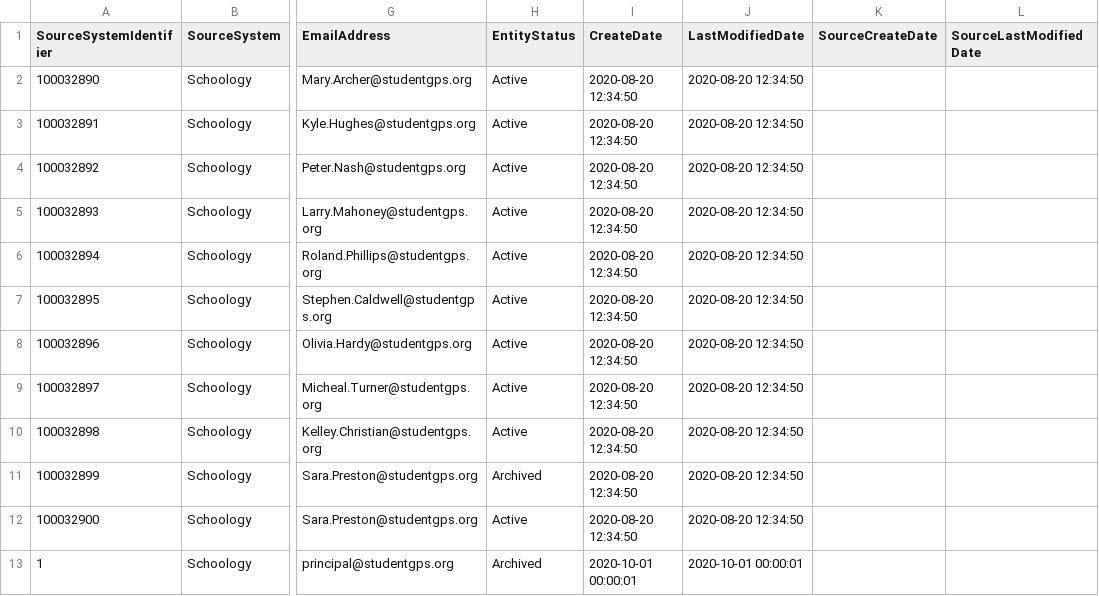
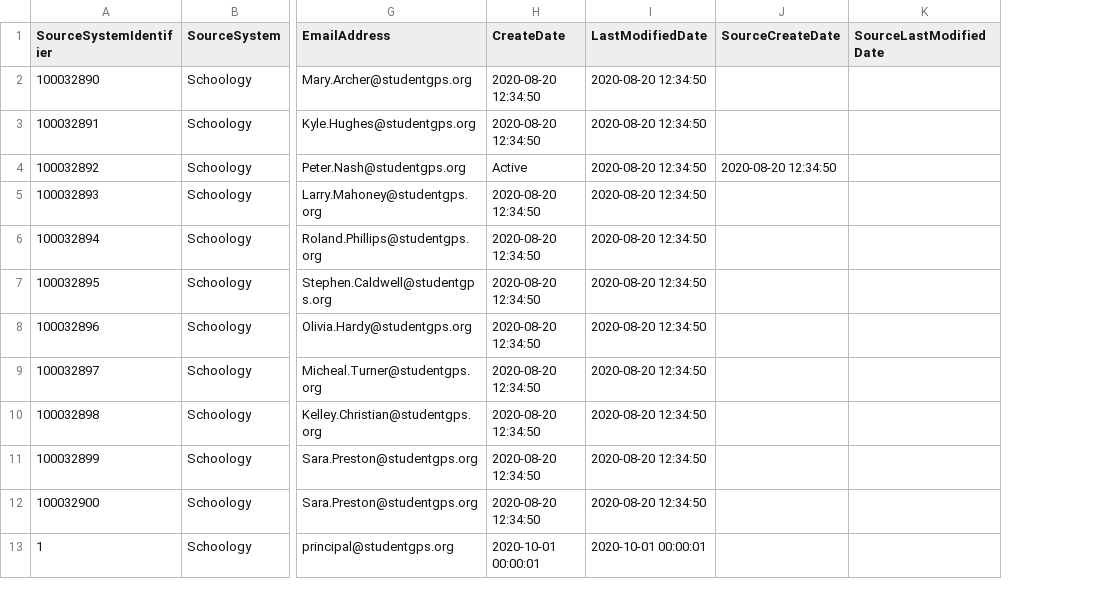
Before and after one commit to Ed-Fi-Exchange-OSS/LMS-Toolkit, a CSV file: docs/sample-out/users/2020-09-17-15-04-23.csv, drawn as a sheet; only a part is shown, gaps mark what is left out; removed rows and columns are numbered as before the commit, all else as after; the diff names each change by its address in the sheet, - before the commit and + after, or states it on an @@ line.

Commit message:
Update sample CSV files

```diff
--- a/docs/sample-out/users/2020-09-17-15-04-23.csv
+++ b/docs/sample-out/users/2020-09-17-15-04-23.csv
-column H (EntityStatus), rows 2-13: Active | Active | Active | Active | Active | Active | Active | Active | Active | Archived | Active | Archived
-H4 (CreateDate): 2020-08-20 12:34:50
+H4 (CreateDate): Active
-J4 (SourceCreateDate): (empty)
+J4 (SourceCreateDate): 2020-08-20 12:34:50
```
Also changed, not shown: docs/sample-out/section=123456780/Assignment=2942251001/submissions/2020-09-17-15-04-23.csv, docs/sample-out/section=123456780/grades/2020-09-18-15-04-24.csv, 12 other files.
